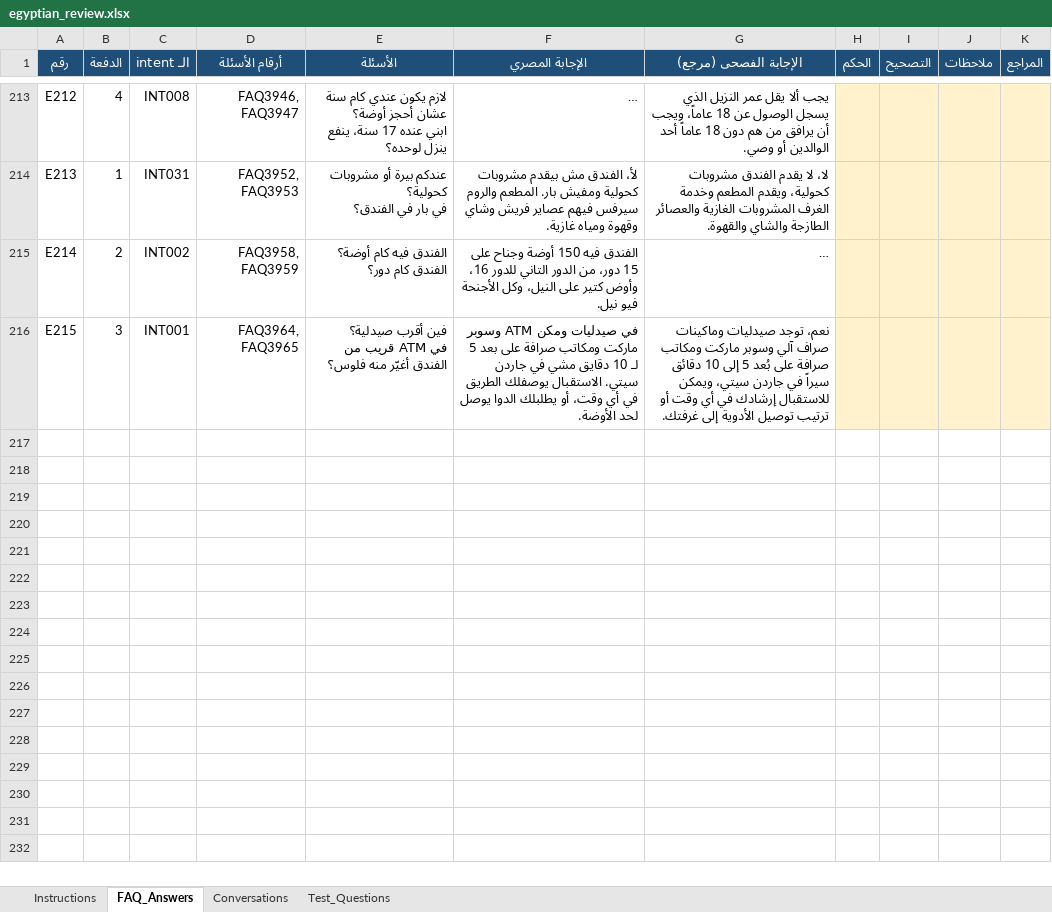
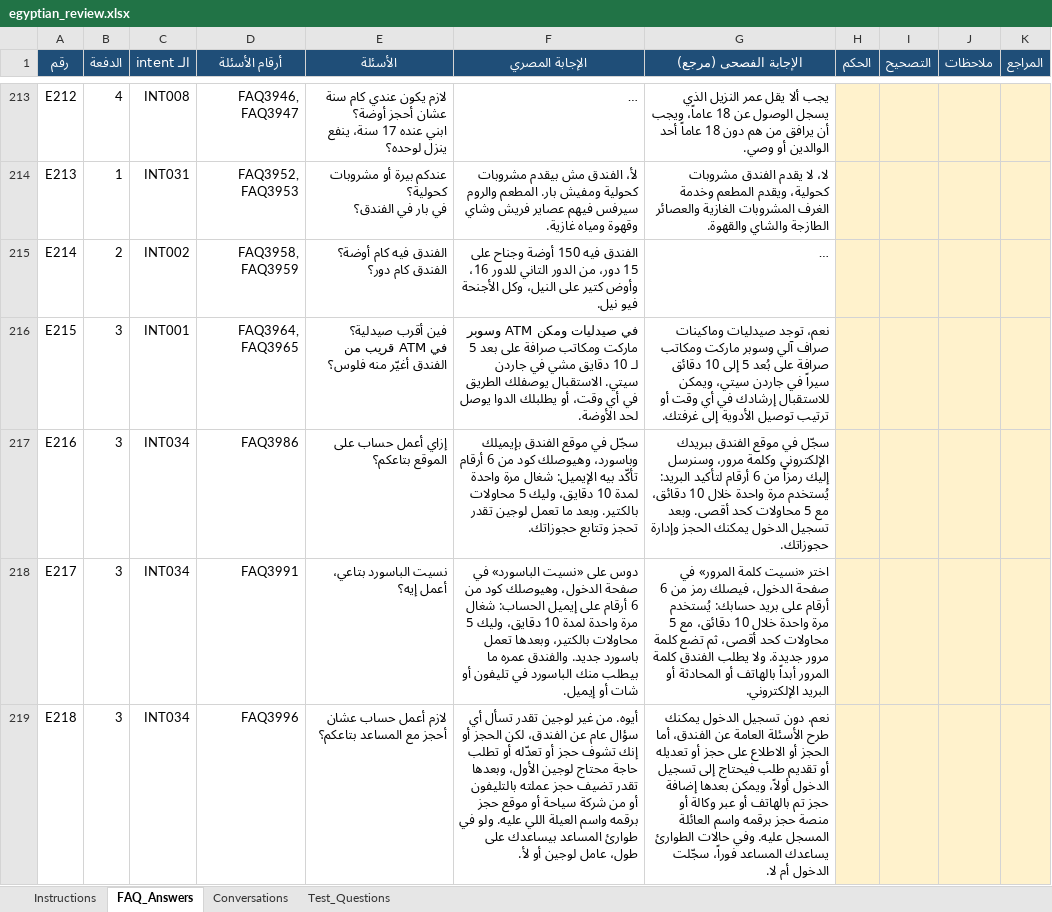
Before and after one commit to ammaryasser09/HotelAI-Intelligent-Agent_Final_Data, an Excel workbook: evaluation/egyptian_review.xlsx, sheet FAQ_Answers, drawn as a sheet; only a part is shown, gaps mark what is left out; long unchanged cells end in …; values as stored, in another font and other column widths than the file's, no borders; the diff names each change by its address in the sheet, - before the commit and + after, or states it on an @@ line.

```diff
--- a/evaluation/egyptian_review.xlsx (sheet FAQ_Answers)
+++ b/evaluation/egyptian_review.xlsx (sheet FAQ_Answers)
+row 217: E216 | 3 | INT034 | FAQ3986 | إزاي أعمل حساب على الموقع بتاعكم؟ | سجّل في موقع الفندق بإيميلك وباسورد، وهيوصلك كود من 6 أرقام تأكّد بيه الإيميل: شغال مرة واحدة لمدة 10 دقايق، وليك 5 محاولات بالكتير. وبعد ما تعمل لوجين تقدر تحجز وتتابع حجوزاتك. | سجّل في موقع الفندق ببريدك الإلكتروني وكلمة مرور، وسنرسل إليك رمزاً من 6 أرقام لتأكيد البريد: يُستخدم مرة واحدة خلال 10 دقائق، مع 5 محاولات كحد أقصى. وبعد تسجيل الدخول يمكنك الحجز وإدارة حجوزاتك.
+row 218: E217 | 3 | INT034 | FAQ3991 | نسيت الباسورد بتاعي، أعمل إيه؟ | دوس على «نسيت الباسورد» في صفحة الدخول، وهيوصلك كود من 6 أرقام على إيميل الحساب: شغال مرة واحدة لمدة 10 دقايق، وليك 5 محاولات بالكتير، وبعدها تعمل باسورد جديد. والفندق عمره ما بيطلب منك الباسورد في تليفون أو شات أو إيميل. | اختر «نسيت كلمة المرور» في صفحة الدخول، فيصلك رمز من 6 أرقام على بريد حسابك: يُستخدم مرة واحدة خلال 10 دقائق، مع 5 محاولات كحد أقصى، ثم تضع كلمة مرور جديدة. ولا يطلب الفندق كلمة المرور أبداً بالهاتف أو المحادثة أو البريد الإلكتروني.
+row 219: E218 | 3 | INT034 | FAQ3996 | لازم أعمل حساب عشان أحجز مع المساعد بتاعكم؟ | أيوه. من غير لوجين تقدر تسأل أي سؤال عام عن الفندق، لكن الحجز أو إنك تشوف حجز أو تعدّله أو تطلب حاجة محتاج لوجين الأول، وبعدها تقدر تضيف حجز عملته بالتليفون أو من شركة سياحة أو موقع حجز برقمه واسم العيلة اللي عليه. ولو في طوارئ المساعد بيساعدك على طول، عامل لوجين أو لأ. | نعم. دون تسجيل الدخول يمكنك طرح الأسئلة العامة عن الفندق، أما الحجز أو الاطلاع على حجز أو تعديله أو تقديم طلب فيحتاج إلى تسجيل الدخول أولاً، ويمكن بعدها إضافة حجز تم بالهاتف أو عبر وكالة أو منصة حجز برقمه واسم العائلة المسجل عليه. وفي حالات الطوارئ يساعدك المساعد فوراً، سجّلت الدخول أم لا.
```
Also changed, not shown: sheet Conversations, sheet Instructions, 36 other files.
